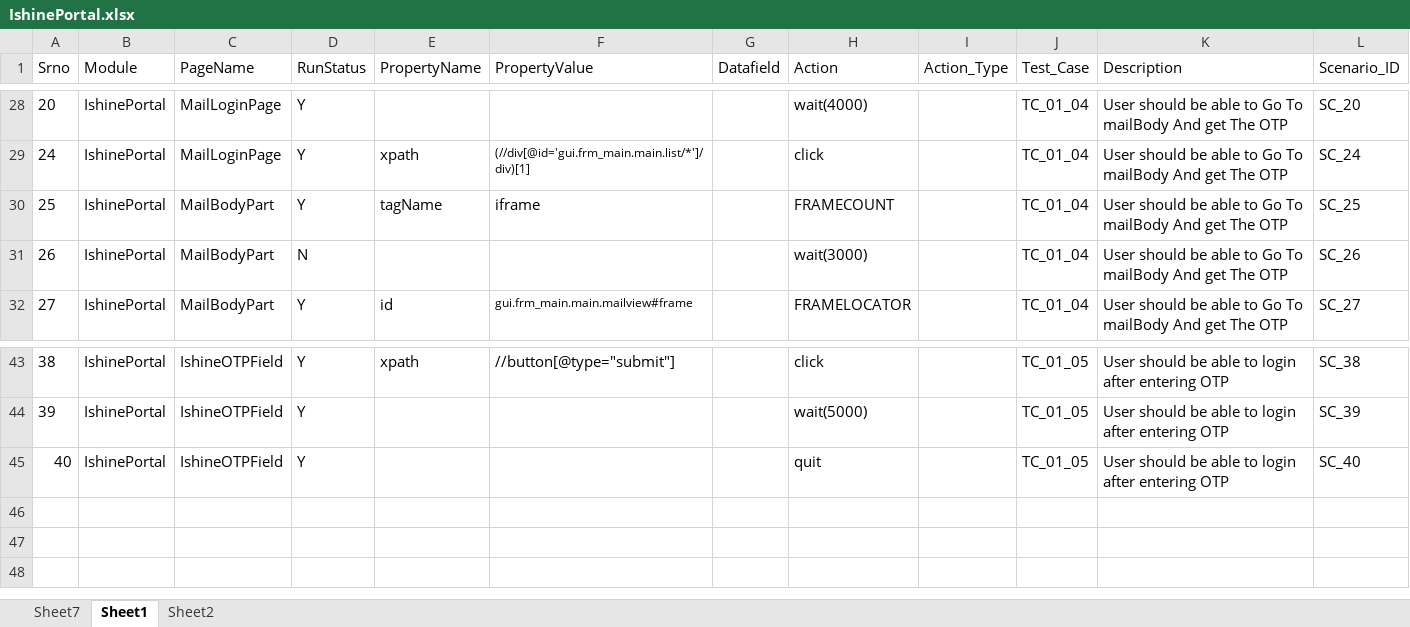
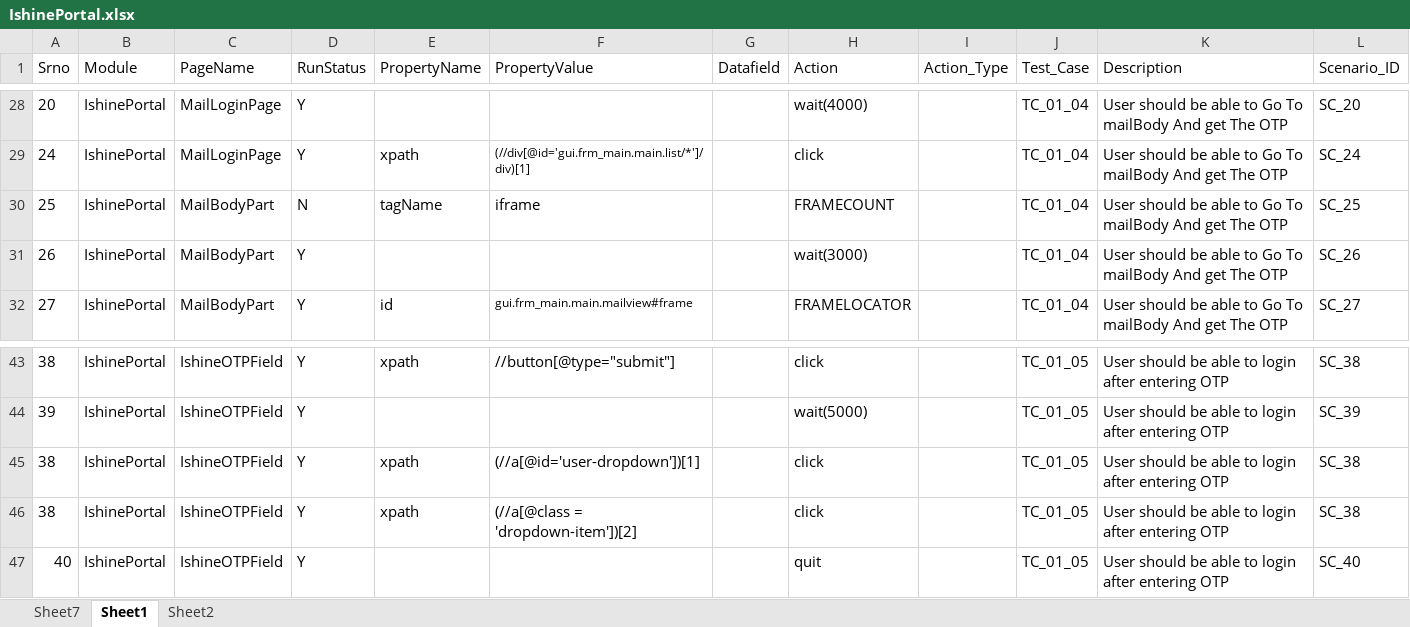
Before and after one commit to biswa2000df/RenderFirstProject, an Excel workbook: DataSheet/IshinePortal.xlsx, sheet Sheet1, drawn as a sheet; only a part is shown, gaps mark what is left out; values as stored, in another font and other column widths than the file's, no borders; the diff names each change by its address in the sheet, - before the commit and + after, or states it on an @@ line.

```diff
--- a/DataSheet/IshinePortal.xlsx (sheet Sheet1)
+++ b/DataSheet/IshinePortal.xlsx (sheet Sheet1)
-D30 (RunStatus): Y
+D30 (RunStatus): N
-D31 (RunStatus): N
+D31 (RunStatus): Y
+row 45: 38 | IshinePortal | IshineOTPField | Y | xpath | (//a[@id='user-dropdown'])[1] |  | click |  | TC_01_05 | User should be able to login after entering OTP | SC_38
+row 46: 38 | IshinePortal | IshineOTPField | Y | xpath | (//a[@class = 'dropdown-item'])[2] |  | click |  | TC_01_05 | User should be able to login after entering OTP | SC_38
```
Also changed, not shown: Main_Controller.xlsx, 2 other files.
